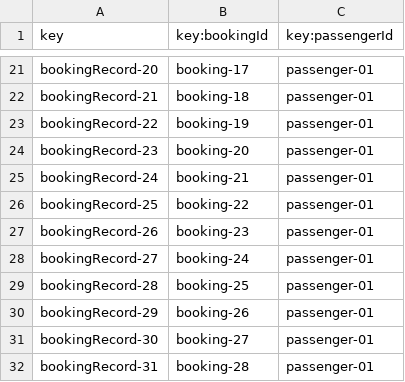
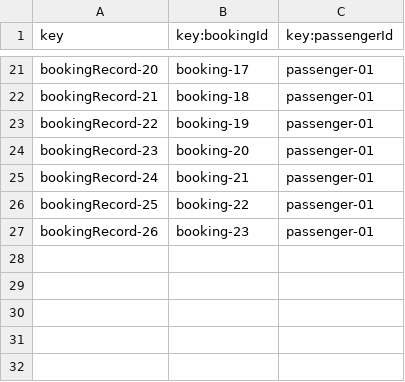
Before and after one commit to javsorbla/Acme-ANS-D03, a CSV file: src/main/resources/WEB-INF/data/sample/bookingRecord.csv, drawn as a sheet; only a part is shown, gaps mark what is left out; the diff names each change by its address in the sheet, - before the commit and + after, or states it on an @@ line.

```diff
--- a/src/main/resources/WEB-INF/data/sample/bookingRecord.csv
+++ b/src/main/resources/WEB-INF/data/sample/bookingRecord.csv
-row 28: bookingRecord-27 | booking-24 | passenger-01
-row 29: bookingRecord-28 | booking-25 | passenger-01
-row 30: bookingRecord-29 | booking-26 | passenger-01
-row 31: bookingRecord-30 | booking-27 | passenger-01
-row 32: bookingRecord-31 | booking-28 | passenger-01
```
Also changed, not shown: src/main/resources/WEB-INF/data/sample/booking.csv, 2 other files.
